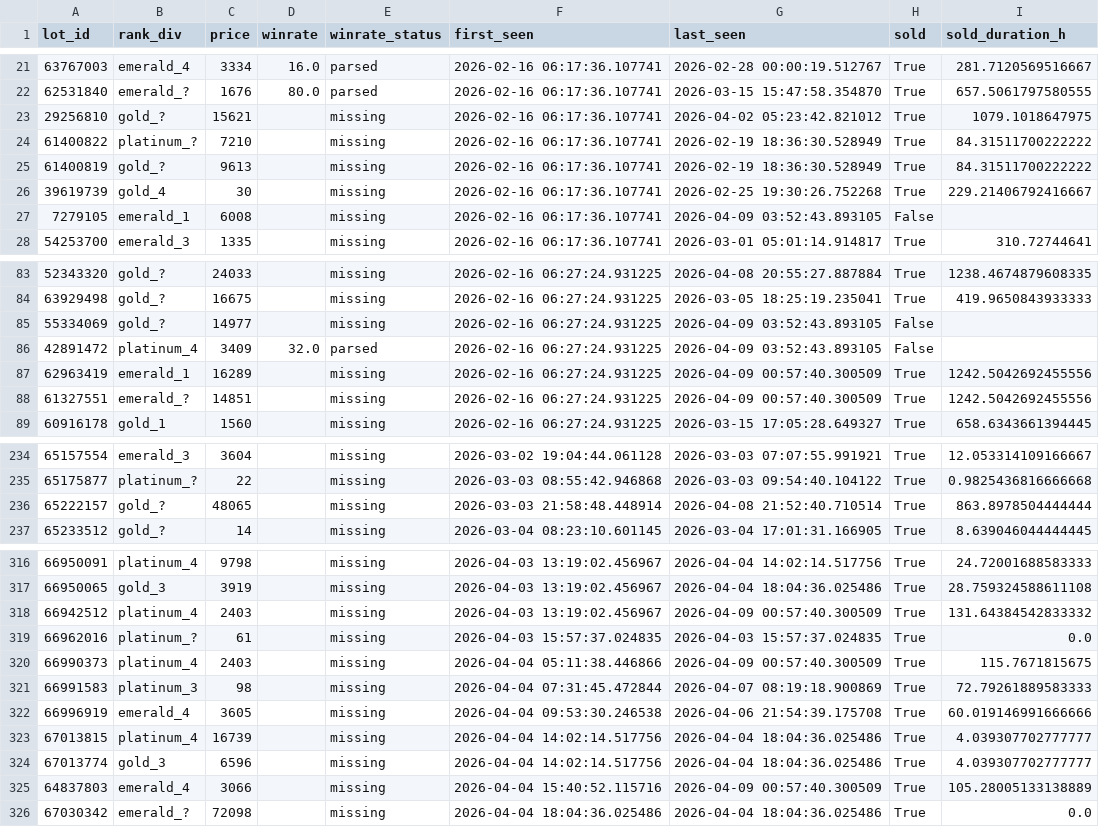
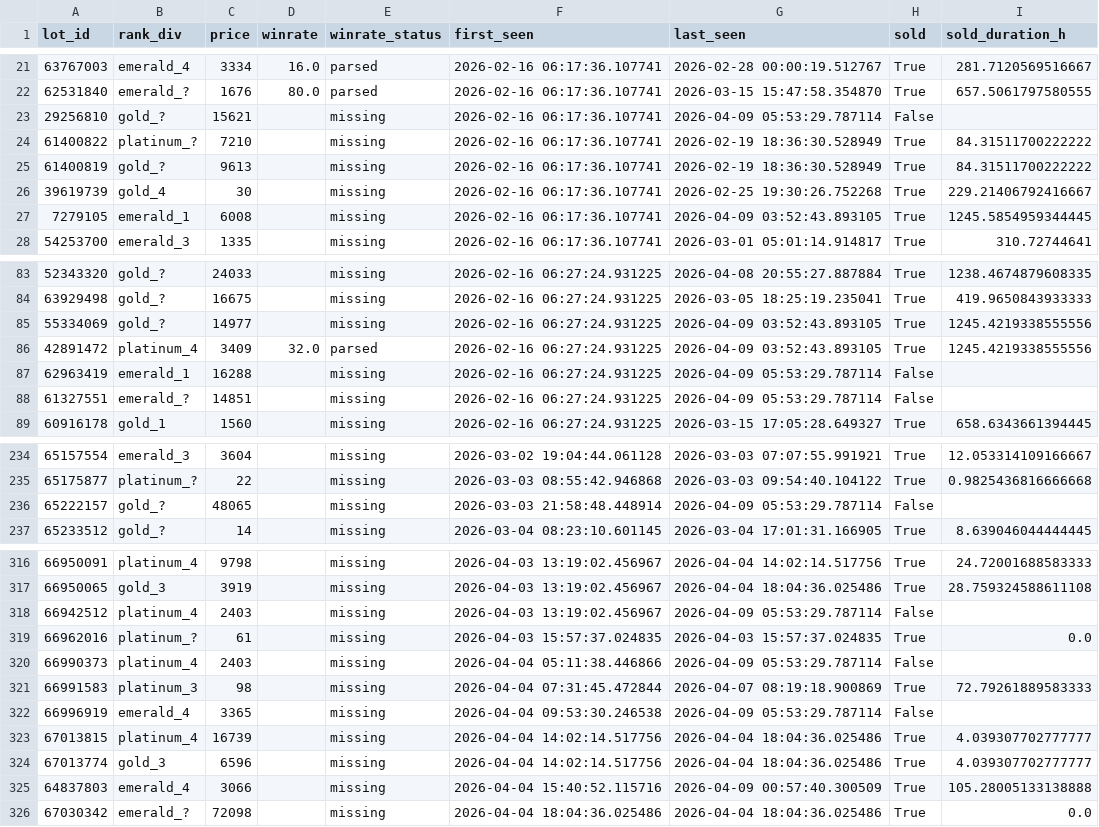
Before and after one commit to bel1k66/funpay-tracker, a CSV file: lot_lifecycle.csv, drawn as a sheet; only a part is shown, gaps mark what is left out; the diff covers the shown part only.

```diff
--- a/lot_lifecycle.csv
+++ b/lot_lifecycle.csv
@@ -22,3 +22,3 @@ lot_id,rank_div,price,winrate,winrate_status,first_seen,last_seen,sold,sold_dura
 62531840,emerald_?,1676,80.0,parsed,2026-02-16 06:17:36.107741,2026-03-15 15:47:58.354870,True,657.5061797580555
-29256810,gold_?,15621,,missing,2026-02-16 06:17:36.107741,2026-04-02 05:23:42.821012,True,1079.1018647975
+29256810,gold_?,15621,,missing,2026-02-16 06:17:36.107741,2026-04-09 05:53:29.787114,False,
 61400822,platinum_?,7210,,missing,2026-02-16 06:17:36.107741,2026-02-19 18:36:30.528949,True,84.31511700222222
@@ -26,3 +26,3 @@ lot_id,rank_div,price,winrate,winrate_status,first_seen,last_seen,sold,sold_dura
 39619739,gold_4,30,,missing,2026-02-16 06:17:36.107741,2026-02-25 19:30:26.752268,True,229.21406792416667
-7279105,emerald_1,6008,,missing,2026-02-16 06:17:36.107741,2026-04-09 03:52:43.893105,False,
+7279105,emerald_1,6008,,missing,2026-02-16 06:17:36.107741,2026-04-09 03:52:43.893105,True,1245.5854959344445
 54253700,emerald_3,1335,,missing,2026-02-16 06:17:36.107741,2026-03-01 05:01:14.914817,True,310.72744641
@@ -84,6 +84,6 @@ lot_id,rank_div,price,winrate,winrate_status,first_seen,last_seen,sold,sold_dura
 63929498,gold_?,16675,,missing,2026-02-16 06:27:24.931225,2026-03-05 18:25:19.235041,True,419.9650843933333
-55334069,gold_?,14977,,missing,2026-02-16 06:27:24.931225,2026-04-09 03:52:43.893105,False,
-42891472,platinum_4,3409,32.0,parsed,2026-02-16 06:27:24.931225,2026-04-09 03:52:43.893105,False,
-62963419,emerald_1,16289,,missing,2026-02-16 06:27:24.931225,2026-04-09 00:57:40.300509,True,1242.5042692455556
-61327551,emerald_?,14851,,missing,2026-02-16 06:27:24.931225,2026-04-09 00:57:40.300509,True,1242.5042692455556
+55334069,gold_?,14977,,missing,2026-02-16 06:27:24.931225,2026-04-09 03:52:43.893105,True,1245.4219338555556
+42891472,platinum_4,3409,32.0,parsed,2026-02-16 06:27:24.931225,2026-04-09 03:52:43.893105,True,1245.4219338555556
+62963419,emerald_1,16288,,missing,2026-02-16 06:27:24.931225,2026-04-09 05:53:29.787114,False,
+61327551,emerald_?,14851,,missing,2026-02-16 06:27:24.931225,2026-04-09 05:53:29.787114,False,
 60916178,gold_1,1560,,missing,2026-02-16 06:27:24.931225,2026-03-15 17:05:28.649327,True,658.6343661394445
@@ -235,3 +235,3 @@ lot_id,rank_div,price,winrate,winrate_status,first_seen,last_seen,sold,sold_dura
 65175877,platinum_?,22,,missing,2026-03-03 08:55:42.946868,2026-03-03 09:54:40.104122,True,0.9825436816666668
-65222157,gold_?,48065,,missing,2026-03-03 21:58:48.448914,2026-04-08 21:52:40.710514,True,863.8978504444444
+65222157,gold_?,48065,,missing,2026-03-03 21:58:48.448914,2026-04-09 05:53:29.787114,False,
 65233512,gold_?,14,,missing,2026-03-04 08:23:10.601145,2026-03-04 17:01:31.166905,True,8.639046044444445
@@ -317,10 +317,10 @@ lot_id,rank_div,price,winrate,winrate_status,first_seen,last_seen,sold,sold_dura
 66950065,gold_3,3919,,missing,2026-04-03 13:19:02.456967,2026-04-04 18:04:36.025486,True,28.759324588611108
-66942512,platinum_4,2403,,missing,2026-04-03 13:19:02.456967,2026-04-09 00:57:40.300509,True,131.64384542833332
+66942512,platinum_4,2403,,missing,2026-04-03 13:19:02.456967,2026-04-09 05:53:29.787114,False,
 66962016,platinum_?,61,,missing,2026-04-03 15:57:37.024835,2026-04-03 15:57:37.024835,True,0.0
-66990373,platinum_4,2403,,missing,2026-04-04 05:11:38.446866,2026-04-09 00:57:40.300509,True,115.7671815675
+66990373,platinum_4,2403,,missing,2026-04-04 05:11:38.446866,2026-04-09 05:53:29.787114,False,
 66991583,platinum_3,98,,missing,2026-04-04 07:31:45.472844,2026-04-07 08:19:18.900869,True,72.79261889583333
-66996919,emerald_4,3605,,missing,2026-04-04 09:53:30.246538,2026-04-06 21:54:39.175708,True,60.019146991666666
+66996919,emerald_4,3365,,missing,2026-04-04 09:53:30.246538,2026-04-09 05:53:29.787114,False,
 67013815,platinum_4,16739,,missing,2026-04-04 14:02:14.517756,2026-04-04 18:04:36.025486,True,4.039307702777777
 67013774,gold_3,6596,,missing,2026-04-04 14:02:14.517756,2026-04-04 18:04:36.025486,True,4.039307702777777
-64837803,emerald_4,3066,,missing,2026-04-04 15:40:52.115716,2026-04-09 00:57:40.300509,True,105.28005133138889
+64837803,emerald_4,3066,,missing,2026-04-04 15:40:52.115716,2026-04-09 00:57:40.300509,True,105.28005133138888
 67030342,emerald_?,72098,,missing,2026-04-04 18:04:36.025486,2026-04-04 18:04:36.025486,True,0.0
```
Also changed, not shown: 43 edited cells elsewhere in this file.
